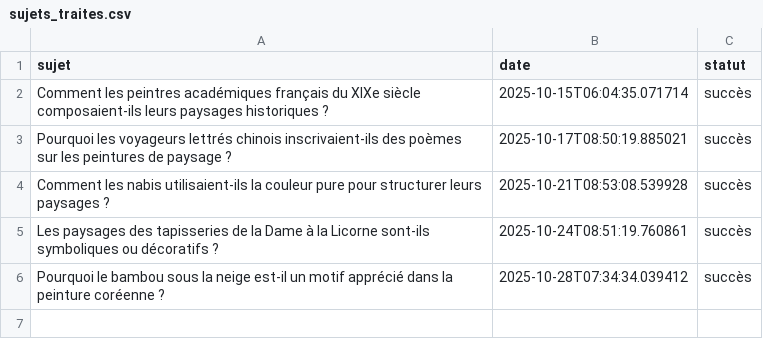
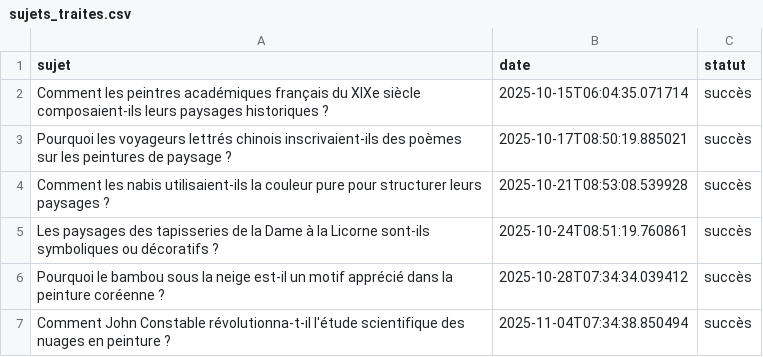
Before and after one commit to Metalosmose21/Nature-3, a CSV file: sujets_traites.csv, drawn as a sheet; the diff names each change by its address in the sheet, - before the commit and + after, or states it on an @@ line.

```diff
--- a/sujets_traites.csv
+++ b/sujets_traites.csv
+row 7: Comment John Constable révolutionna-t-il l'étude scientifique des nuages en peinture ? | 2025-11-04T07:34:38.850494 | succès
```
Also changed, not shown: sujets.csv.
